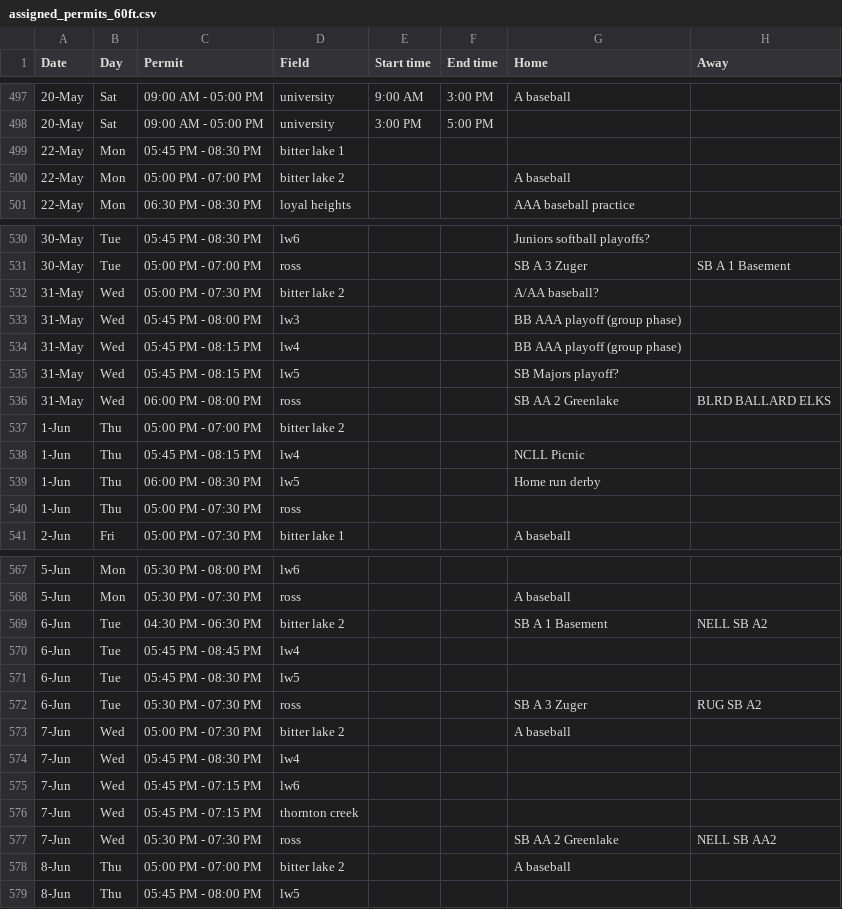
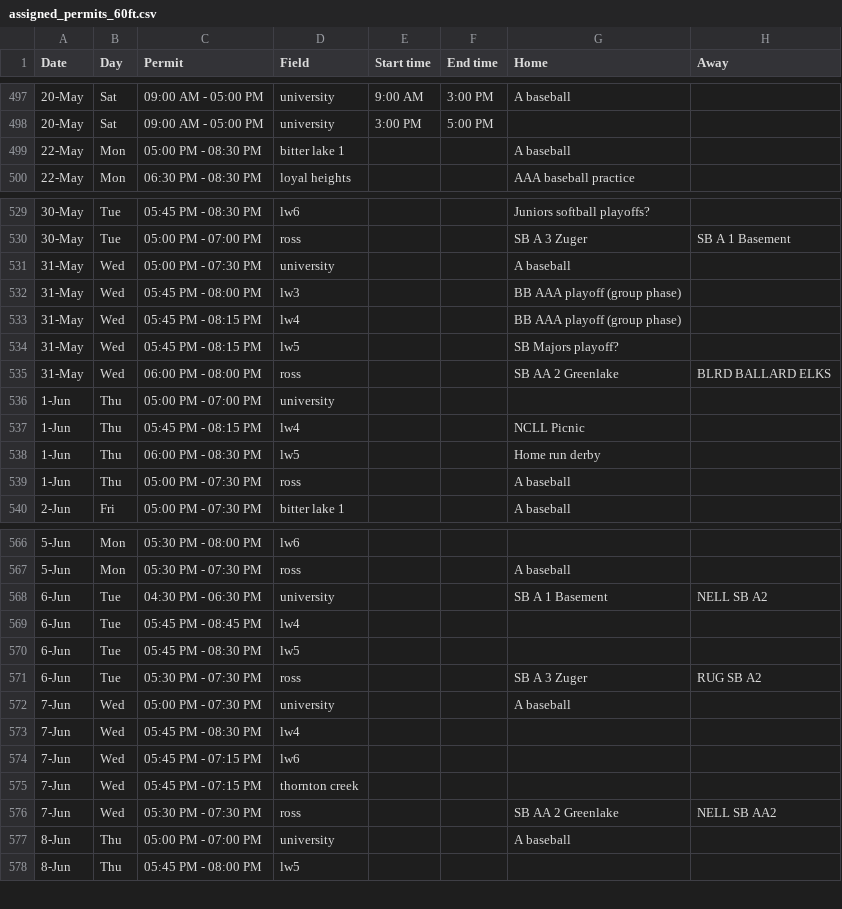
Before and after one commit to ncllball/ncll-schedule, a CSV file: assigned_permits_60ft.csv, drawn as a sheet; only a part is shown, gaps mark what is left out; the diff covers the shown part only.

Commit message:
Bitter Lake 2 unavailable rest of season.

```diff
--- a/assigned_permits_60ft.csv
+++ b/assigned_permits_60ft.csv
@@ -498,4 +498,3 @@ Date,Day,Permit,Field,Start time,End time,Home,Away
 20-May,Sat,09:00 AM - 05:00 PM,university,3:00 PM,5:00 PM,,
-22-May,Mon,05:45 PM - 08:30 PM,bitter lake 1,,,,
-22-May,Mon,05:00 PM - 07:00 PM,bitter lake 2,,,A baseball,
+22-May,Mon,05:00 PM - 08:30 PM,bitter lake 1,,,A baseball,
 22-May,Mon,06:30 PM - 08:30 PM,loyal heights,,,AAA baseball practice,
@@ -531,3 +530,3 @@ Date,Day,Permit,Field,Start time,End time,Home,Away
 30-May,Tue,05:00 PM - 07:00 PM,ross,,,SB A 3 Zuger,SB A 1 Basement
-31-May,Wed,05:00 PM - 07:30 PM,bitter lake 2,,,A/AA baseball?,
+31-May,Wed,05:00 PM - 07:30 PM,university,,,A baseball,
 31-May,Wed,05:45 PM - 08:00 PM,lw3,,,BB AAA playoff (group phase),
@@ -536,6 +535,6 @@ Date,Day,Permit,Field,Start time,End time,Home,Away
 31-May,Wed,06:00 PM - 08:00 PM,ross,,,SB AA 2 Greenlake,BLRD BALLARD ELKS
-1-Jun,Thu,05:00 PM - 07:00 PM,bitter lake 2,,,,
+1-Jun,Thu,05:00 PM - 07:00 PM,university,,,,
 1-Jun,Thu,05:45 PM - 08:15 PM,lw4,,,NCLL Picnic,
 1-Jun,Thu,06:00 PM - 08:30 PM,lw5,,,Home run derby,
-1-Jun,Thu,05:00 PM - 07:30 PM,ross,,,,
+1-Jun,Thu,05:00 PM - 07:30 PM,ross,,,A baseball,
 2-Jun,Fri,05:00 PM - 07:30 PM,bitter lake 1,,,A baseball,
@@ -568,3 +567,3 @@ Date,Day,Permit,Field,Start time,End time,Home,Away
 5-Jun,Mon,05:30 PM - 07:30 PM,ross,,,A baseball,
-6-Jun,Tue,04:30 PM - 06:30 PM,bitter lake 2,,,SB A 1 Basement,NELL SB A2
+6-Jun,Tue,04:30 PM - 06:30 PM,university,,,SB A 1 Basement,NELL SB A2
 6-Jun,Tue,05:45 PM - 08:45 PM,lw4,,,,
@@ -572,3 +571,3 @@ Date,Day,Permit,Field,Start time,End time,Home,Away
 6-Jun,Tue,05:30 PM - 07:30 PM,ross,,,SB A 3 Zuger,RUG SB A2
-7-Jun,Wed,05:00 PM - 07:30 PM,bitter lake 2,,,A baseball,
+7-Jun,Wed,05:00 PM - 07:30 PM,university,,,A baseball,
 7-Jun,Wed,05:45 PM - 08:30 PM,lw4,,,,
@@ -577,3 +576,3 @@ Date,Day,Permit,Field,Start time,End time,Home,Away
 7-Jun,Wed,05:30 PM - 07:30 PM,ross,,,SB AA 2 Greenlake,NELL SB AA2
-8-Jun,Thu,05:00 PM - 07:00 PM,bitter lake 2,,,A baseball,
+8-Jun,Thu,05:00 PM - 07:00 PM,university,,,A baseball,
 8-Jun,Thu,05:45 PM - 08:00 PM,lw5,,,,
```
Also changed, not shown: 1 edited cell elsewhere in this file.
